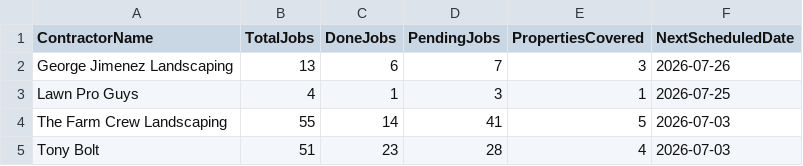
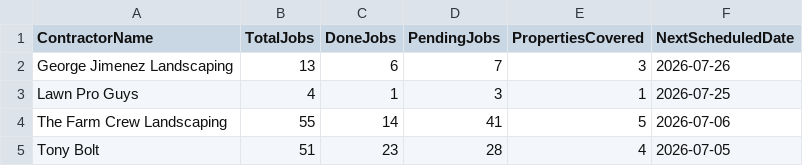
Before and after one commit to emw-oldwell/oldwell-mowing-dashboard, a CSV file: exports/crews.csv, drawn as a sheet.

```diff
--- a/exports/crews.csv
+++ b/exports/crews.csv
@@ -3,3 +3,3 @@ George Jimenez Landscaping,13,6,7,3,2026-07-26
 Lawn Pro Guys,4,1,3,1,2026-07-25
-The Farm Crew Landscaping,55,14,41,5,2026-07-03
-Tony Bolt,51,23,28,4,2026-07-03
+The Farm Crew Landscaping,55,14,41,5,2026-07-06
+Tony Bolt,51,23,28,4,2026-07-05
```
Also changed, not shown: exports/properties.csv, 1 other file.
